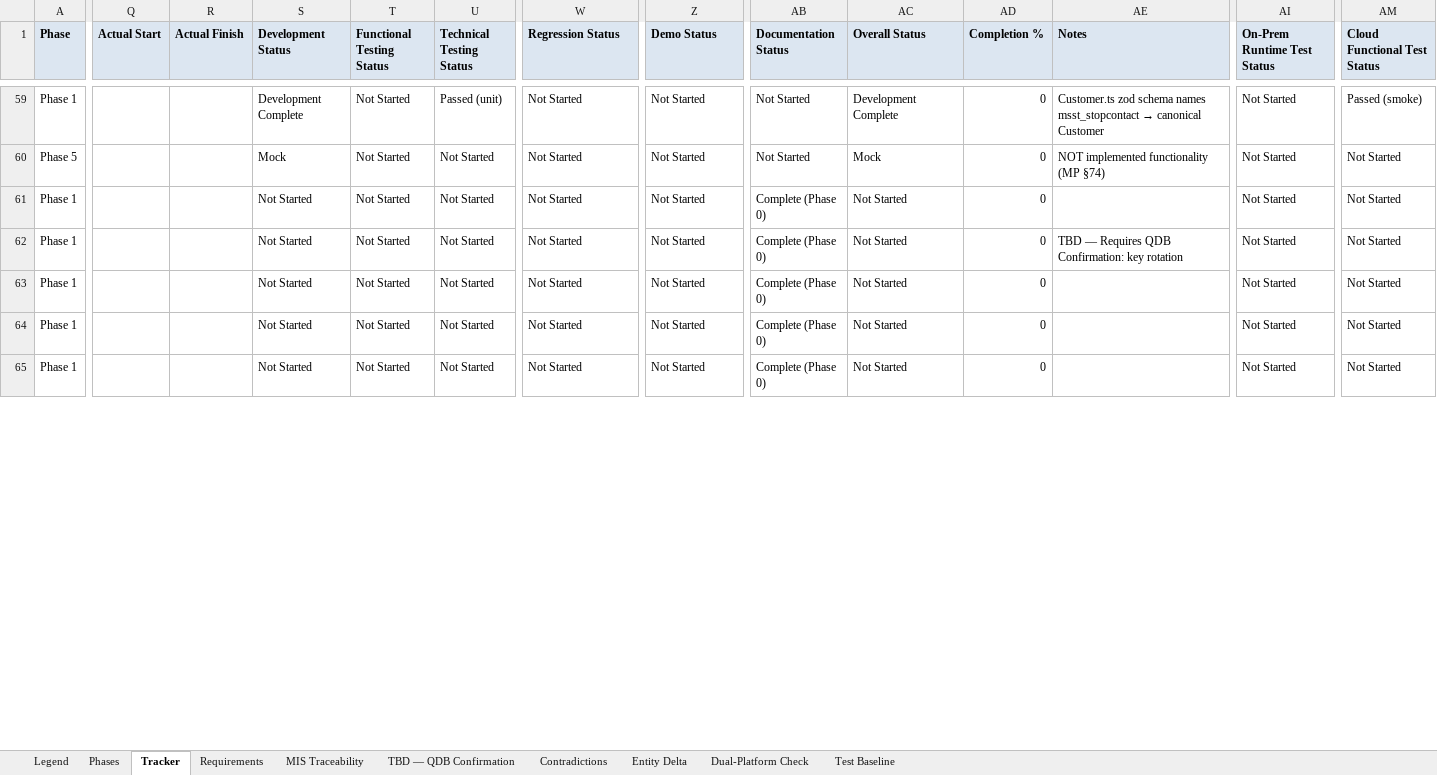
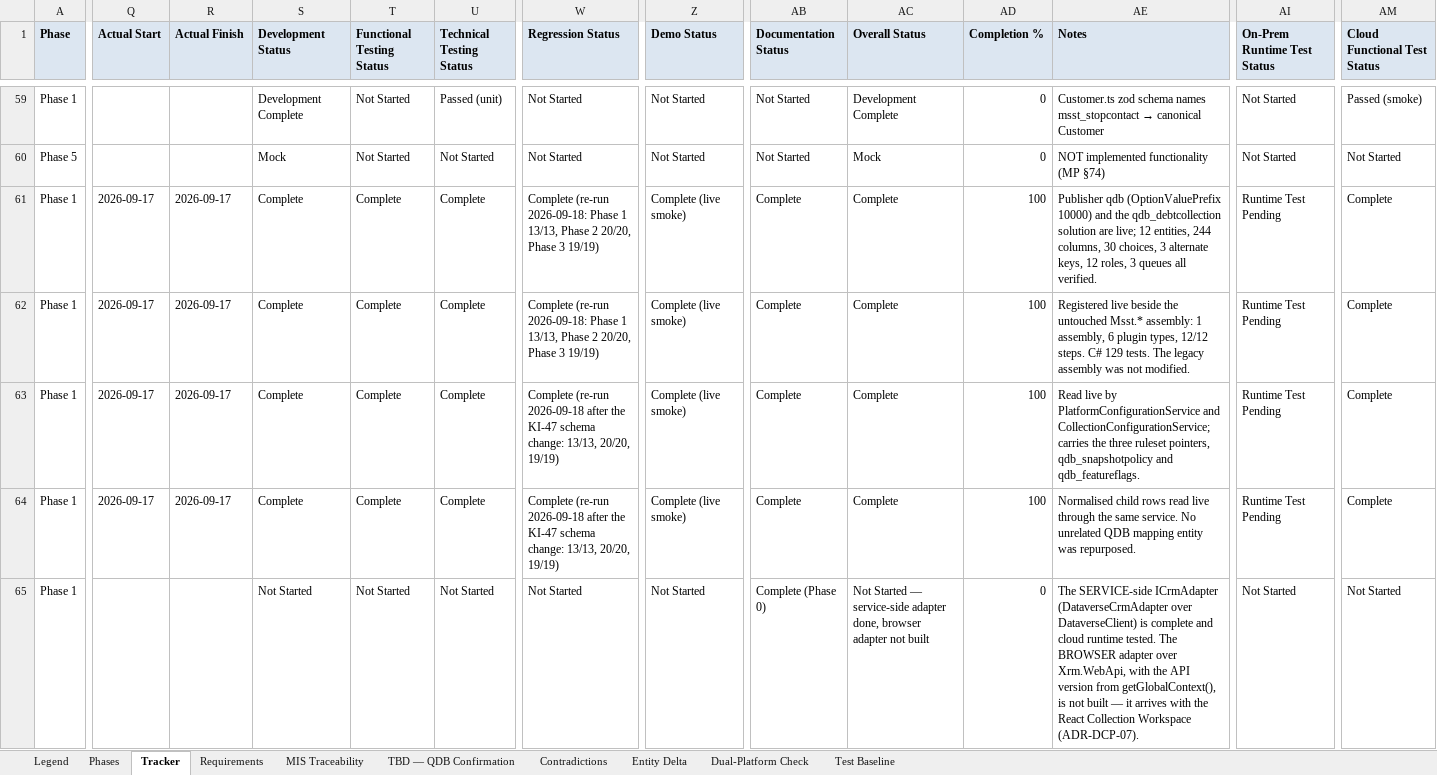
Before and after one commit to msalmansagar/AICompany, an Excel workbook: projects/debtcollection/DebtCollection_Project_Tracker.xlsx, sheet Tracker, drawn as a sheet; only a part is shown, gaps mark what is left out; values as stored, in another font and other column widths than the file's, no borders; the diff covers the shown part only; the diff names each change by its address in the sheet, - before the commit and + after, or states it on an @@ line.

```diff
--- a/projects/debtcollection/DebtCollection_Project_Tracker.xlsx (sheet Tracker)
+++ b/projects/debtcollection/DebtCollection_Project_Tracker.xlsx (sheet Tracker)
-Q61:Q64 (Actual Start): (empty)
+Q61:Q64 (Actual Start): 2026-09-17
-R61:R64 (Actual Finish): (empty)
+R61:R64 (Actual Finish): 2026-09-17
-S61:S64 (Development Status): Not Started
+S61:S64 (Development Status): Complete
-T61:T64 (Functional Testing Status): Not Started
+T61:T64 (Functional Testing Status): Complete
-U61:U64 (Technical Testing Status): Not Started
+U61:U64 (Technical Testing Status): Complete
-W61:W62 (Regression Status): Not Started
+W61:W62 (Regression Status): Complete (re-run 2026-09-18: Phase 1 13/13, Phase 2 20/20, Phase 3 19/19)
-Z61:Z64 (Demo Status): Not Started
+Z61:Z64 (Demo Status): Complete (live smoke)
-AB61:AB64 (Documentation Status): Complete (Phase 0)
+AB61:AB64 (Documentation Status): Complete
-AC61:AC64 (Overall Status): Not Started
+AC61:AC64 (Overall Status): Complete
-AD61:AD64 (Completion %): 0
+AD61:AD64 (Completion %): 100
-AE61 (Notes): (empty)
+AE61 (Notes): Publisher qdb (OptionValuePrefix 10000) and the qdb_debtcollection solution are live; 12 entities, 244 columns, 30 choices, 3 alternate keys, 12 roles, 3 queues all verified.
-AI61:AI64 (On-Prem Runtime Test Status): Not Started
+AI61:AI64 (On-Prem Runtime Test Status): Runtime Test Pending
-AM61:AM64 (Cloud Functional Test Status): Not Started
+AM61:AM64 (Cloud Functional Test Status): Complete
-AE62 (Notes): TBD — Requires QDB Confirmation: key rotation
+AE62 (Notes): Registered live beside the untouched Msst.* assembly: 1 assembly, 6 plugin types, 12/12 steps. C# 129 tests. The legacy assembly was not modified.
-W63:W64 (Regression Status): Not Started
+W63:W64 (Regression Status): Complete (re-run 2026-09-18 after the KI-47 schema change: 13/13, 20/20, 19/19)
-AE63 (Notes): (empty)
+AE63 (Notes): Read live by PlatformConfigurationService and CollectionConfigurationService; carries the three ruleset pointers, qdb_snapshotpolicy and qdb_featureflags.
-AE64 (Notes): (empty)
+AE64 (Notes): Normalised child rows read live through the same service. No unrelated QDB mapping entity was repurposed.
-AC65 (Overall Status): Not Started
+AC65 (Overall Status): Not Started — service-side adapter done, browser adapter not built
-AE65 (Notes): (empty)
+AE65 (Notes): The SERVICE-side ICrmAdapter (DataverseCrmAdapter over DataverseClient) is complete and cloud runtime tested. The BROWSER adapter over Xrm.WebApi, with the API version from getGlobalContext(), is not built — it arrives with the React Collection Workspace (ADR-DCP-07).
```
Also changed, not shown: 173 edited cells elsewhere in this sheet, 1 other file.
